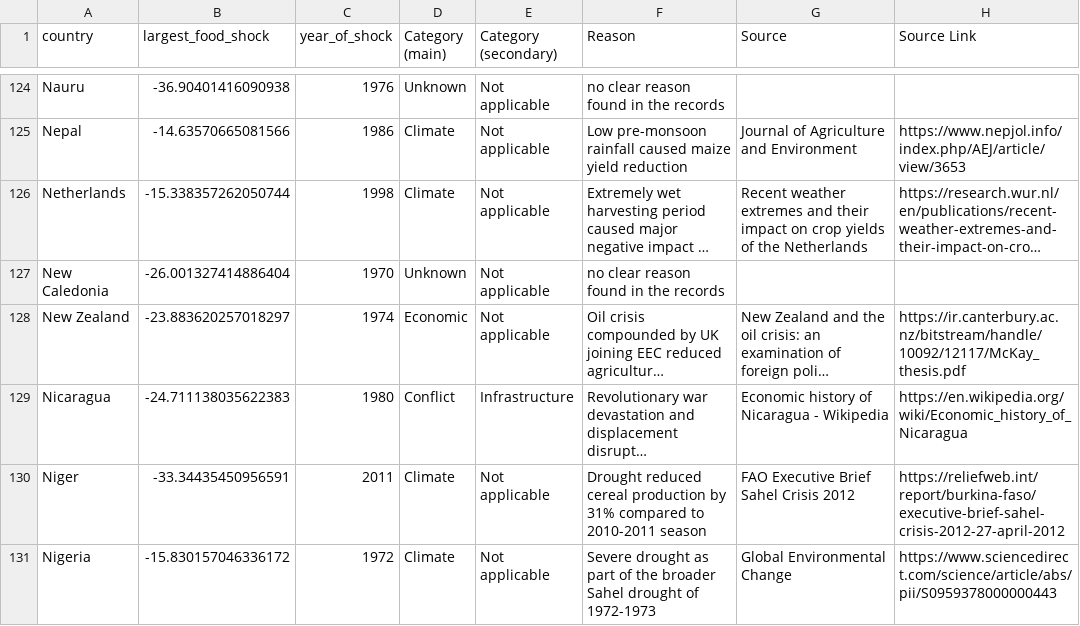
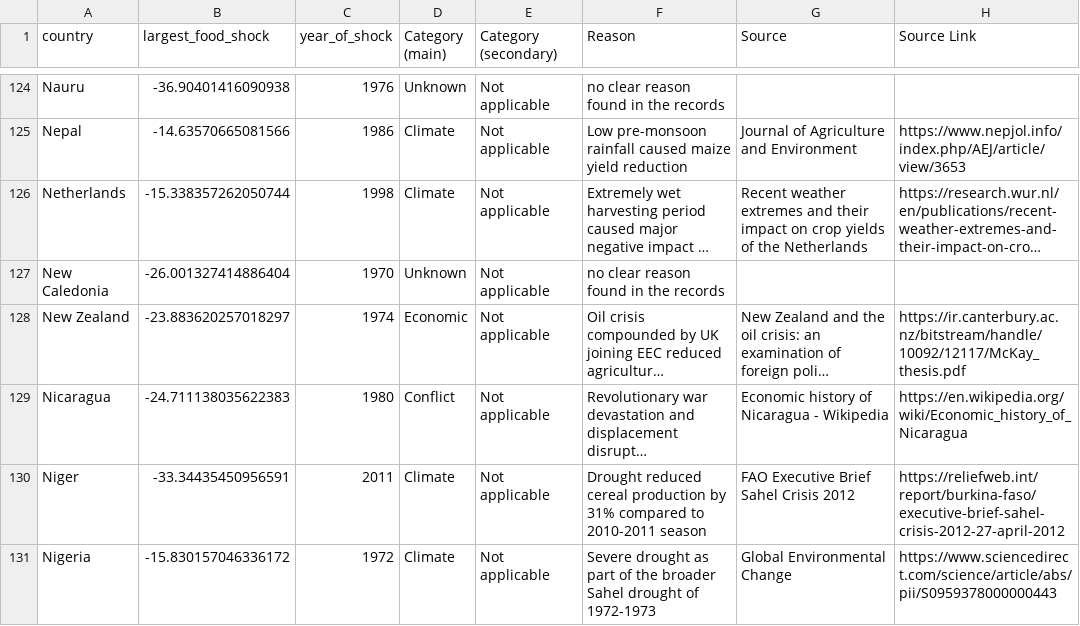
Before and after one commit to allfed/Historical-Food-Shocks, a CSV file: results/largest_food_shock_by_country_with_reasons.csv, drawn as a sheet; only a part is shown, gaps mark what is left out; long unchanged cells end in …; the diff covers the shown part only; the diff names each change by its address in the sheet, - before the commit and + after, or states it on an @@ line.

Commit message:
Removed infrastructure category

```diff
--- a/results/largest_food_shock_by_country_with_reasons.csv
+++ b/results/largest_food_shock_by_country_with_reasons.csv
-E129 (Category (secondary)): Infrastructure
+E129 (Category (secondary)): Not applicable
```
Also changed, not shown: 13 edited cells elsewhere in this file, 7 other files.
